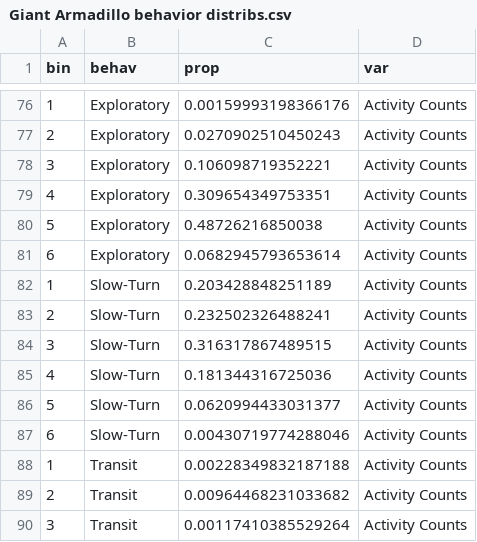
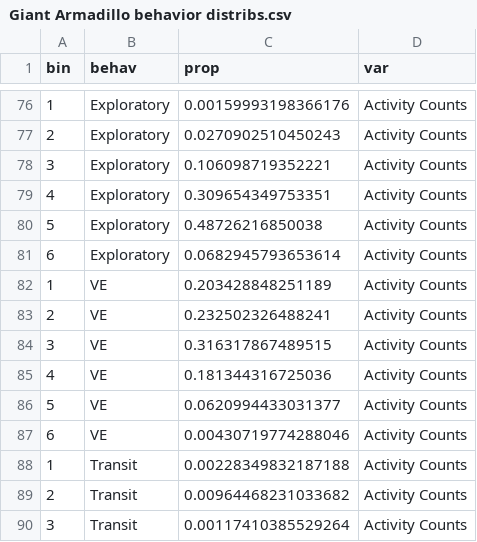
Before and after one commit to joshcullen/acceleration, a CSV file: Giant Armadillo behavior distribs.csv, drawn as a sheet; only a part is shown, gaps mark what is left out; the diff covers the shown part only.

Commit message:
Update scripts to reflect new names for behavioral states

```diff
--- a/Giant Armadillo behavior distribs.csv
+++ b/Giant Armadillo behavior distribs.csv
@@ -81,8 +81,8 @@
 6,"Exploratory",0.0682945793653614,"Activity Counts"
-1,"Slow-Turn",0.203428848251189,"Activity Counts"
-2,"Slow-Turn",0.232502326488241,"Activity Counts"
-3,"Slow-Turn",0.316317867489515,"Activity Counts"
-4,"Slow-Turn",0.181344316725036,"Activity Counts"
-5,"Slow-Turn",0.0620994433031377,"Activity Counts"
-6,"Slow-Turn",0.00430719774288046,"Activity Counts"
+1,"VE",0.203428848251189,"Activity Counts"
+2,"VE",0.232502326488241,"Activity Counts"
+3,"VE",0.316317867489515,"Activity Counts"
+4,"VE",0.181344316725036,"Activity Counts"
+5,"VE",0.0620994433031377,"Activity Counts"
+6,"VE",0.00430719774288046,"Activity Counts"
 1,"Transit",0.00228349832187188,"Activity Counts"
```
Also changed, not shown: 40 edited cells elsewhere in this file, 3 other files.
